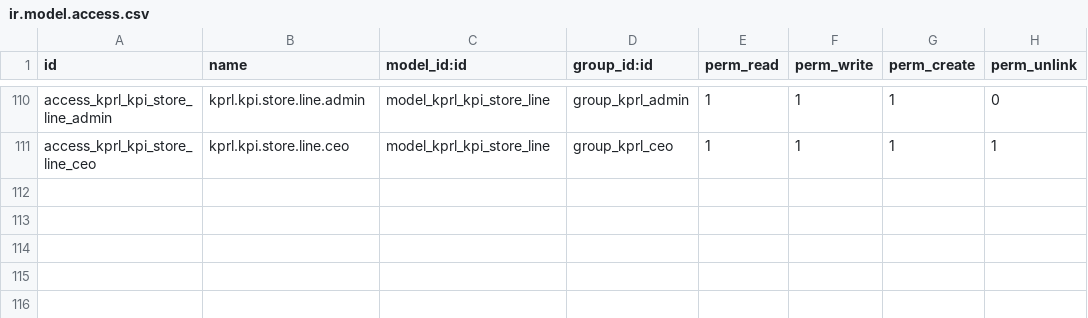
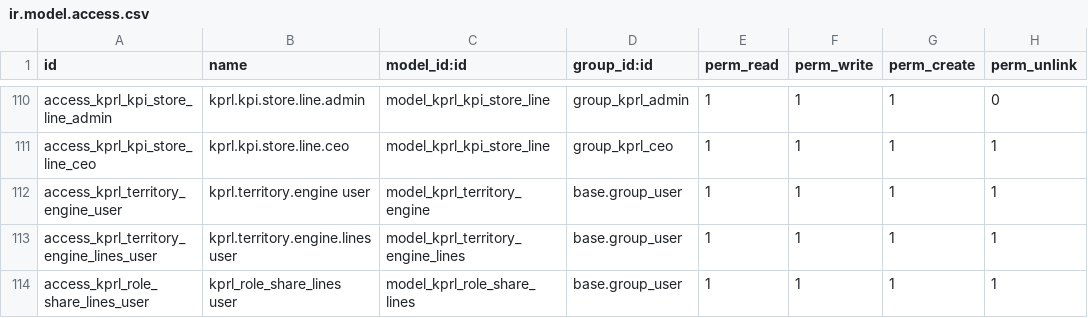
Before and after one commit to madux/kprl_bonus, a CSV file: kprl_bonus/security/ir.model.access.csv, drawn as a sheet; only a part is shown, gaps mark what is left out.

```diff
--- a/kprl_bonus/security/ir.model.access.csv
+++ b/kprl_bonus/security/ir.model.access.csv
@@ -111 +111,4 @@ access_kprl_kpi_store_line_admin,kprl.kpi.store.line.admin,model_kprl_kpi_store_
 access_kprl_kpi_store_line_ceo,kprl.kpi.store.line.ceo,model_kprl_kpi_store_line,group_kprl_ceo,1,1,1,1
+access_kprl_territory_engine_user,kprl.territory.engine user,model_kprl_territory_engine,base.group_user,1,1,1,1
+access_kprl_territory_engine_lines_user,kprl.territory.engine.lines user,model_kprl_territory_engine_lines,base.group_user,1,1,1,1
+access_kprl_role_share_lines_user,kprl_role_share_lines user,model_kprl_role_share_lines,base.group_user,1,1,1,1
```
Also changed, not shown: 9 other files.
